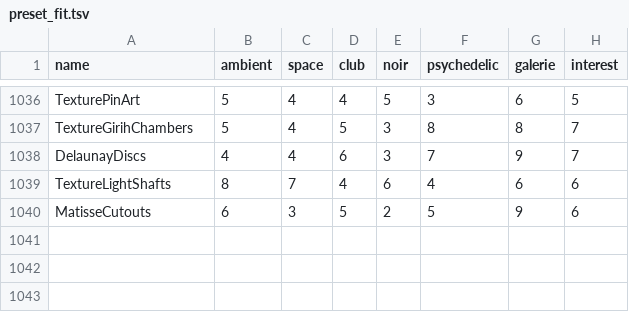
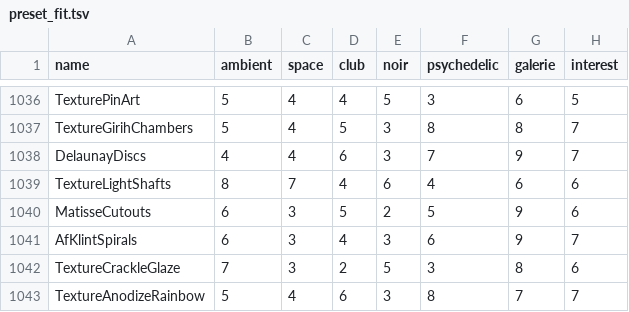
Before and after one commit to reneweller-coding/KaleidoscopeEnhanced, a TSV file: Tools/preset_fit.tsv, drawn as a sheet; only a part is shown, gaps mark what is left out.

```diff
--- a/Tools/preset_fit.tsv
+++ b/Tools/preset_fit.tsv
@@ -1040 +1040,4 @@ TextureLightShafts	8	7	4	6	4	6	6
 MatisseCutouts	6	3	5	2	5	9	6
+AfKlintSpirals	6	3	4	3	6	9	7
+TextureCrackleGlaze	7	3	2	5	3	8	6
+TextureAnodizeRainbow	5	4	6	3	8	7	7
```
Also changed, not shown: 15 other files.
